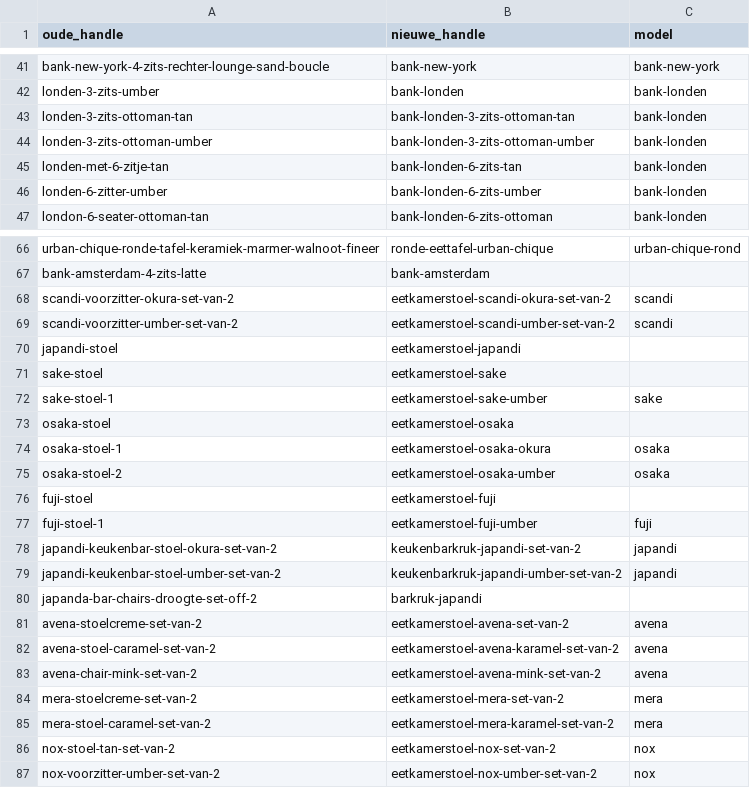
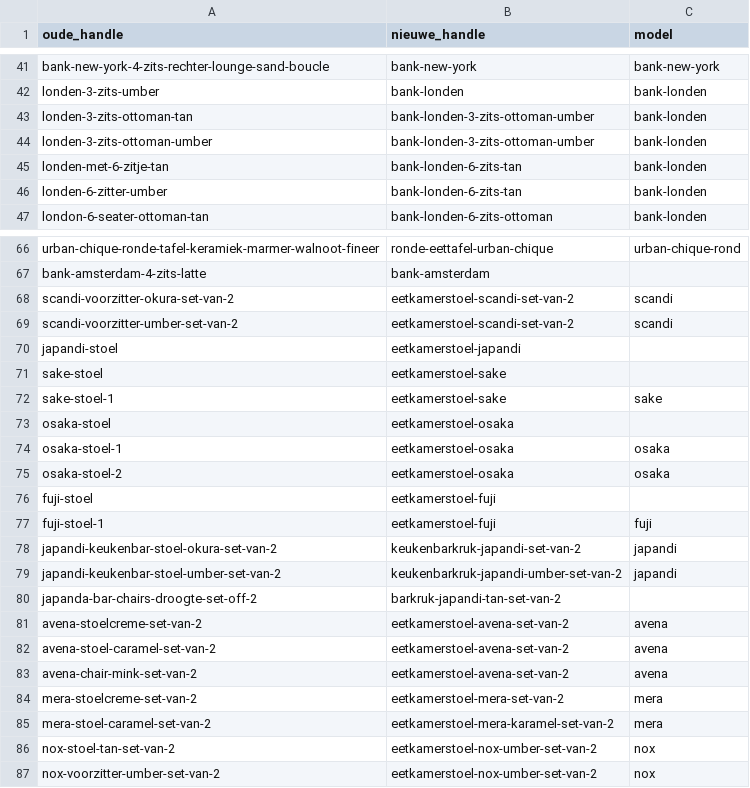
Before and after one commit to jeffreydj1996/Inhuys, a CSV file: analyse/redirects.csv, drawn as a sheet; only a part is shown, gaps mark what is left out; the diff covers the shown part only.

```diff
--- a/analyse/redirects.csv
+++ b/analyse/redirects.csv
@@ -42,6 +42,6 @@ bank-new-york-4-zits-rechter-lounge-sand-boucle;bank-new-york;bank-new-york
 londen-3-zits-umber;bank-londen;bank-londen
-londen-3-zits-ottoman-tan;bank-londen-3-zits-ottoman-tan;bank-londen
+londen-3-zits-ottoman-tan;bank-londen-3-zits-ottoman-umber;bank-londen
 londen-3-zits-ottoman-umber;bank-londen-3-zits-ottoman-umber;bank-londen
 londen-met-6-zitje-tan;bank-londen-6-zits-tan;bank-londen
-londen-6-zitter-umber;bank-londen-6-zits-umber;bank-londen
+londen-6-zitter-umber;bank-londen-6-zits-tan;bank-londen
 london-6-seater-ottoman-tan;bank-londen-6-zits-ottoman;bank-londen
@@ -67,21 +67,21 @@ urban-chique-ronde-tafel-keramiek-marmer-walnoot-fineer;ronde-eettafel-urban-chi
 bank-amsterdam-4-zits-latte;bank-amsterdam;
-scandi-voorzitter-okura-set-van-2;eetkamerstoel-scandi-okura-set-van-2;scandi
-scandi-voorzitter-umber-set-van-2;eetkamerstoel-scandi-umber-set-van-2;scandi
+scandi-voorzitter-okura-set-van-2;eetkamerstoel-scandi-set-van-2;scandi
+scandi-voorzitter-umber-set-van-2;eetkamerstoel-scandi-set-van-2;scandi
 japandi-stoel;eetkamerstoel-japandi;
 sake-stoel;eetkamerstoel-sake;
-sake-stoel-1;eetkamerstoel-sake-umber;sake
+sake-stoel-1;eetkamerstoel-sake;sake
 osaka-stoel;eetkamerstoel-osaka;
-osaka-stoel-1;eetkamerstoel-osaka-okura;osaka
-osaka-stoel-2;eetkamerstoel-osaka-umber;osaka
+osaka-stoel-1;eetkamerstoel-osaka;osaka
+osaka-stoel-2;eetkamerstoel-osaka;osaka
 fuji-stoel;eetkamerstoel-fuji;
-fuji-stoel-1;eetkamerstoel-fuji-umber;fuji
+fuji-stoel-1;eetkamerstoel-fuji;fuji
 japandi-keukenbar-stoel-okura-set-van-2;keukenbarkruk-japandi-set-van-2;japandi
 japandi-keukenbar-stoel-umber-set-van-2;keukenbarkruk-japandi-umber-set-van-2;japandi
-japanda-bar-chairs-droogte-set-off-2;barkruk-japandi;
+japanda-bar-chairs-droogte-set-off-2;barkruk-japandi-tan-set-van-2;
 avena-stoelcreme-set-van-2;eetkamerstoel-avena-set-van-2;avena
-avena-stoel-caramel-set-van-2;eetkamerstoel-avena-karamel-set-van-2;avena
-avena-chair-mink-set-van-2;eetkamerstoel-avena-mink-set-van-2;avena
+avena-stoel-caramel-set-van-2;eetkamerstoel-avena-set-van-2;avena
+avena-chair-mink-set-van-2;eetkamerstoel-avena-set-van-2;avena
 mera-stoelcreme-set-van-2;eetkamerstoel-mera-set-van-2;mera
 mera-stoel-caramel-set-van-2;eetkamerstoel-mera-karamel-set-van-2;mera
-nox-stoel-tan-set-van-2;eetkamerstoel-nox-set-van-2;nox
+nox-stoel-tan-set-van-2;eetkamerstoel-nox-umber-set-van-2;nox
 nox-voorzitter-umber-set-van-2;eetkamerstoel-nox-umber-set-van-2;nox
```
Also changed, not shown: 17 edited cells elsewhere in this file, 2 other files.
